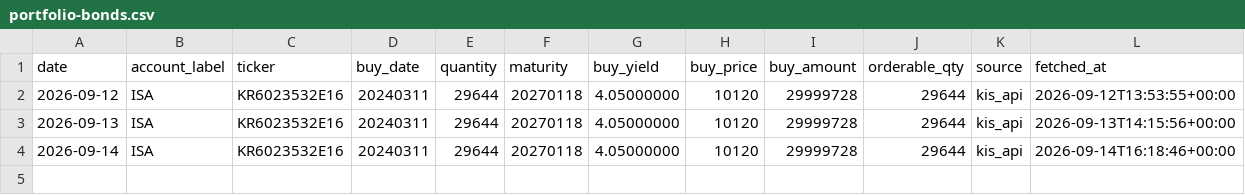
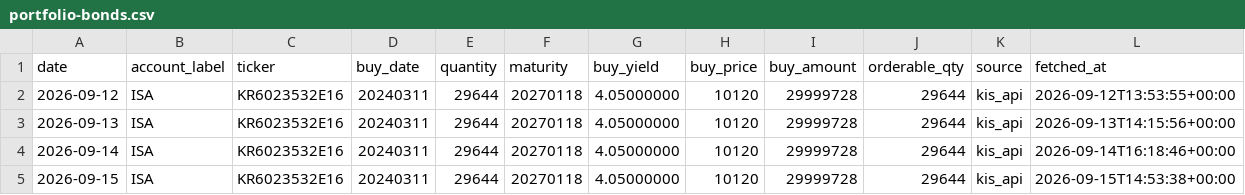
Before and after one commit to stevekoo-ai/Repo_name, a CSV file: sources/portfolio-bonds.csv, drawn as a sheet.

```diff
--- a/sources/portfolio-bonds.csv
+++ b/sources/portfolio-bonds.csv
@@ -4 +4,2 @@ date,account_label,ticker,buy_date,quantity,maturity,buy_yield,buy_price,buy_amo
 2026-09-14,ISA,KR6023532E16,20240311,29644,20270118,4.05000000,10120,29999728,29644,kis_api,2026-09-14T16:18:46+00:00
+2026-09-15,ISA,KR6023532E16,20240311,29644,20270118,4.05000000,10120,29999728,29644,kis_api,2026-09-15T14:53:38+00:00
```
Also changed, not shown: sources/automation-run-log.csv, sources/portfolio-holdings.csv.
